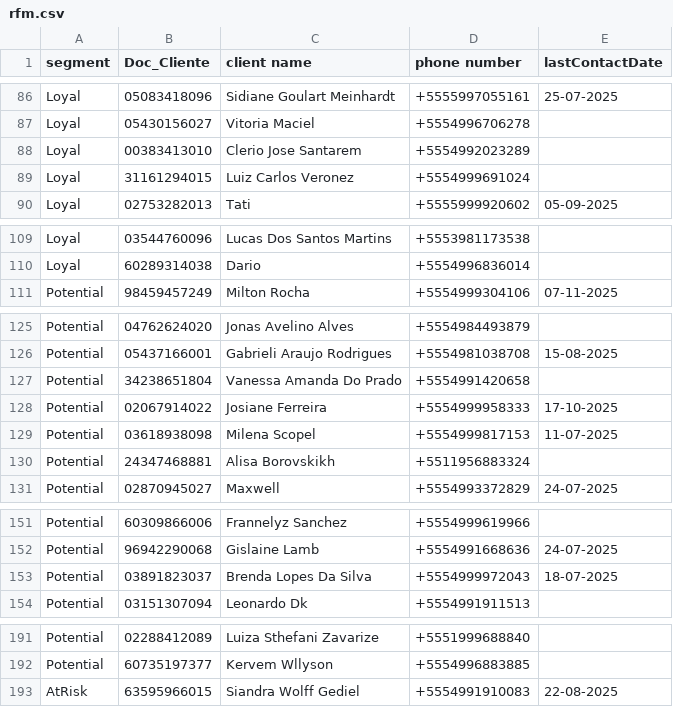
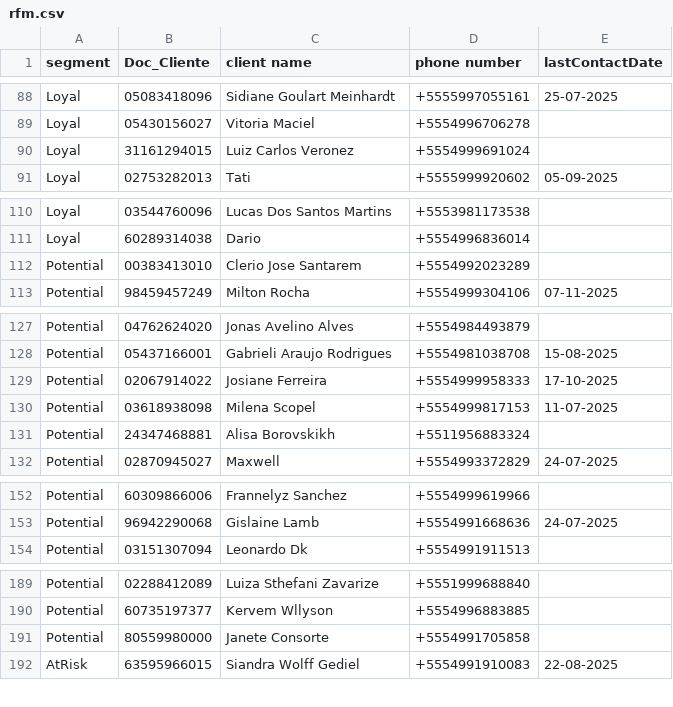
Before and after one commit to lucaslopezpuerta/LavpopBusinessIntelligence, a CSV file: data/rfm.csv, drawn as a sheet; only a part is shown, gaps mark what is left out; the diff covers the shown part only.

```diff
--- a/data/rfm.csv
+++ b/data/rfm.csv
@@ -87,3 +89,2 @@ Loyal,05083418096,Sidiane Goulart Meinhardt,+5555997055161,25-07-2025
 Loyal,05430156027,Vitoria Maciel,+5554996706278,
-Loyal,00383413010,Clerio Jose Santarem,+5554992023289,
 Loyal,31161294015,Luiz Carlos Veronez,+5554999691024,
@@ -110,2 +111,3 @@ Loyal,03544760096,Lucas Dos Santos Martins,+5553981173538,
 Loyal,60289314038,Dario,+5554996836014,
+Potential,00383413010,Clerio Jose Santarem,+5554992023289,
 Potential,98459457249,Milton Rocha,+5554999304106,07-11-2025
@@ -126,3 +128,2 @@ Potential,04762624020,Jonas Avelino Alves,+5554984493879,
 Potential,05437166001,Gabrieli Araujo Rodrigues,+5554981038708,15-08-2025
-Potential,34238651804,Vanessa Amanda Do Prado,+5554991420658,
 Potential,02067914022,Josiane Ferreira,+5554999958333,17-10-2025
@@ -152,3 +153,2 @@ Potential,60309866006,Frannelyz Sanchez,+5554999619966,
 Potential,96942290068,Gislaine Lamb,+5554991668636,24-07-2025
-Potential,03891823037,Brenda Lopes Da Silva,+5554999972043,18-07-2025
 Potential,03151307094,Leonardo Dk,+5554991911513,
@@ -192,2 +190,3 @@ Potential,02288412089,Luiza Sthefani Zavarize,+5551999688840,
 Potential,60735197377,Kervem Wllyson,+5554996883885,
+Potential,80559980000,Janete Consorte,+5554991705858,
 AtRisk,63595966015,Siandra Wolff Gediel,+5554991910083,22-08-2025
```
Also changed, not shown: 8 added rows and 4 removed rows elsewhere in this file, 1 other file.
